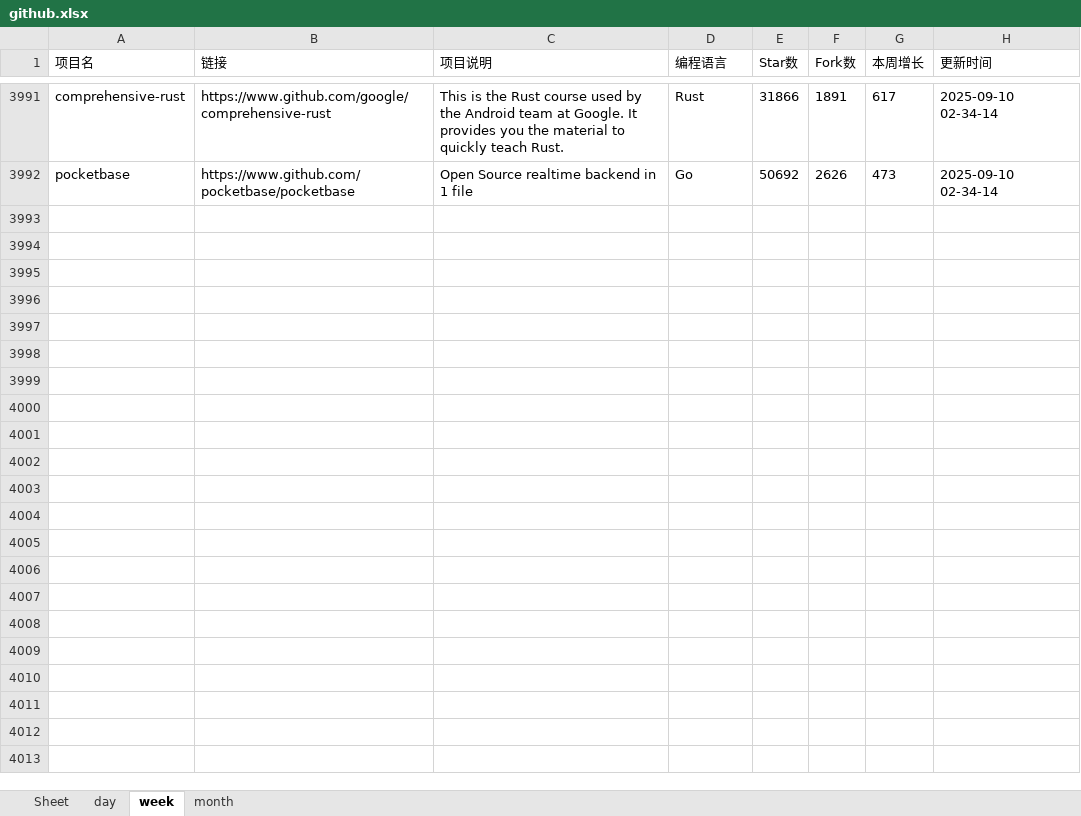
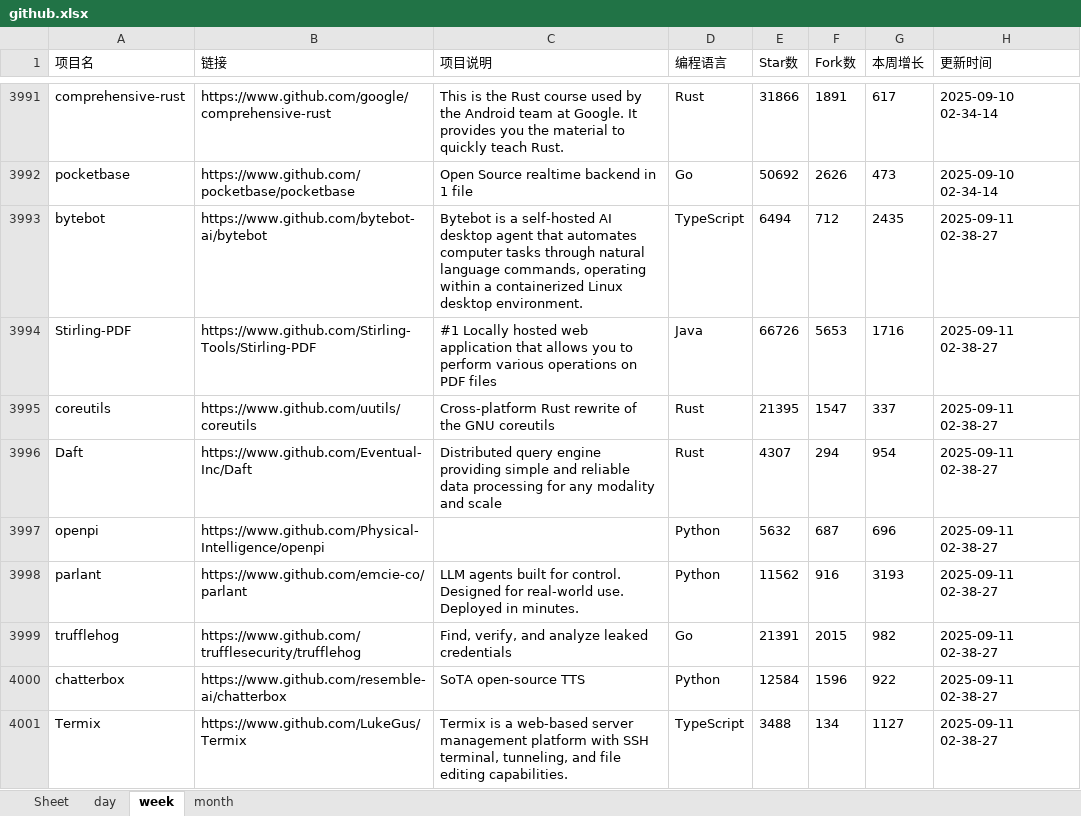
Before and after one commit to WHG555/github-today-repositories, an Excel workbook: github.xlsx, sheet week, drawn as a sheet; only a part is shown, gaps mark what is left out; values as stored, in another font and other column widths than the file's, no borders; the diff covers the shown part only; the diff names each change by its address in the sheet, - before the commit and + after, or states it on an @@ line.

```diff
--- a/github.xlsx (sheet week)
+++ b/github.xlsx (sheet week)
+row 3993: bytebot | https://www.github.com/bytebot-ai/bytebot | Bytebot is a self-hosted AI desktop agent that automates computer tasks through natural language commands, operating within a containerized Linux desktop environment. | TypeScript | 6494 | 712 | 2435 | 2025-09-11 02-38-27
+row 3994: Stirling-PDF | https://www.github.com/Stirling-Tools/Stirling-PDF | #1 Locally hosted web application that allows you to perform various operations on PDF files | Java | 66726 | 5653 | 1716 | 2025-09-11 02-38-27
+row 3995: coreutils | https://www.github.com/uutils/coreutils | Cross-platform Rust rewrite of the GNU coreutils | Rust | 21395 | 1547 | 337 | 2025-09-11 02-38-27
+row 3996: Daft | https://www.github.com/Eventual-Inc/Daft | Distributed query engine providing simple and reliable data processing for any modality and scale | Rust | 4307 | 294 | 954 | 2025-09-11 02-38-27
+row 3997: openpi | https://www.github.com/Physical-Intelligence/openpi |  | Python | 5632 | 687 | 696 | 2025-09-11 02-38-27
+row 3998: parlant | https://www.github.com/emcie-co/parlant | LLM agents built for control. Designed for real-world use. Deployed in minutes. | Python | 11562 | 916 | 3193 | 2025-09-11 02-38-27
+row 3999: trufflehog | https://www.github.com/trufflesecurity/trufflehog | Find, verify, and analyze leaked credentials | Go | 21391 | 2015 | 982 | 2025-09-11 02-38-27
+row 4000: chatterbox | https://www.github.com/resemble-ai/chatterbox | SoTA open-source TTS | Python | 12584 | 1596 | 922 | 2025-09-11 02-38-27
+row 4001: Termix | https://www.github.com/LukeGus/Termix | Termix is a web-based server management platform with SSH terminal, tunneling, and file editing capabilities. | TypeScript | 3488 | 134 | 1127 | 2025-09-11 02-38-27
```
Also changed, not shown: 9 added rows elsewhere in this sheet, sheet day, sheet month.
